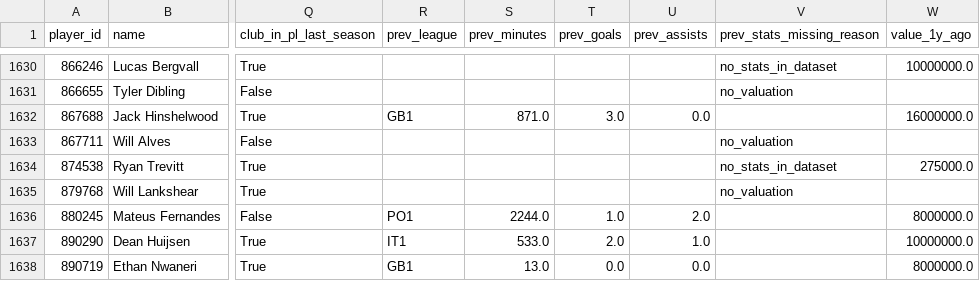
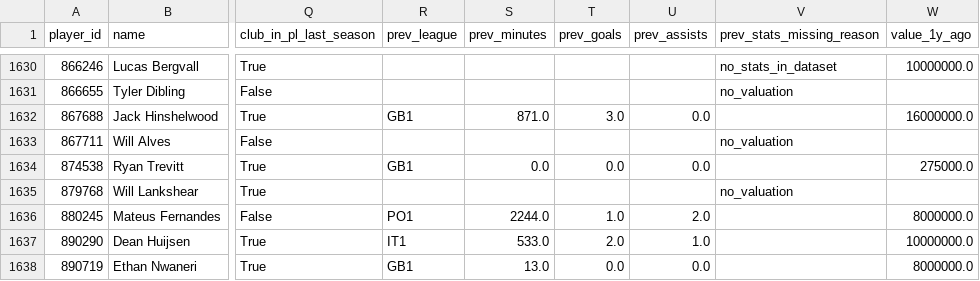
Before and after one commit to rishi-798/trnsfr_fc, a CSV file: data/processed/player_seasons.csv, drawn as a sheet; only a part is shown, gaps mark what is left out; the diff names each change by its address in the sheet, - before the commit and + after, or states it on an @@ line.

```diff
--- a/data/processed/player_seasons.csv
+++ b/data/processed/player_seasons.csv
-R1634 (prev_league): (empty)
+R1634 (prev_league): GB1
-S1634 (prev_minutes): (empty)
+S1634 (prev_minutes): 0.0
-T1634 (prev_goals): (empty)
+T1634 (prev_goals): 0.0
-U1634 (prev_assists): (empty)
+U1634 (prev_assists): 0.0
-V1634 (prev_stats_missing_reason): no_stats_in_dataset
+V1634 (prev_stats_missing_reason): (empty)
```
Also changed, not shown: data/live/matches.csv, data/processed/error_breakdown.csv, 6 other files.
